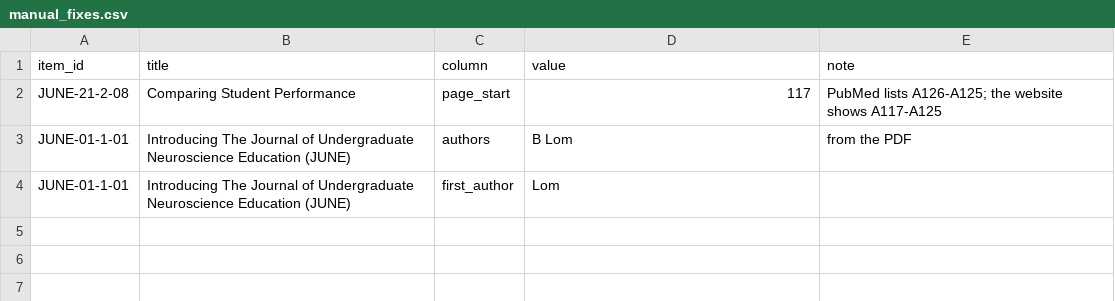
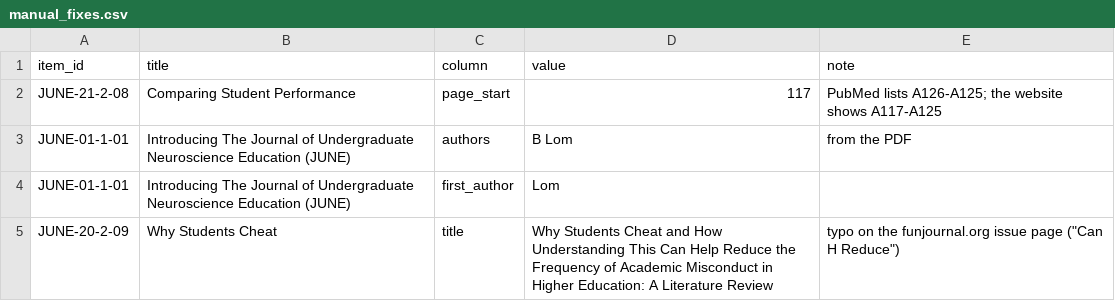
Before and after one commit to ajuavinett/JUNE_Utilities, a CSV file: manual_fixes.csv, drawn as a sheet; the diff names each change by its address in the sheet, - before the commit and + after, or states it on an @@ line.

```diff
--- a/manual_fixes.csv
+++ b/manual_fixes.csv
+row 5: JUNE-20-2-09 | Why Students Cheat | title | Why Students Cheat and How Understanding This Can Help Reduce the Frequency of Academic Misconduct in Higher Education: A Literature Review | typo on the funjournal.org issue page ("Can H Reduce")
```
Also changed, not shown: data/june_citations.csv, data/june_topics.csv, 22 other files.
